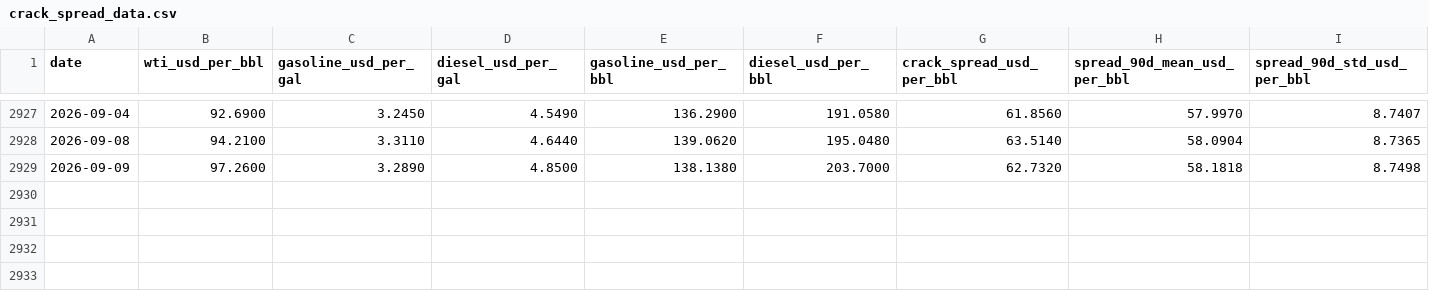
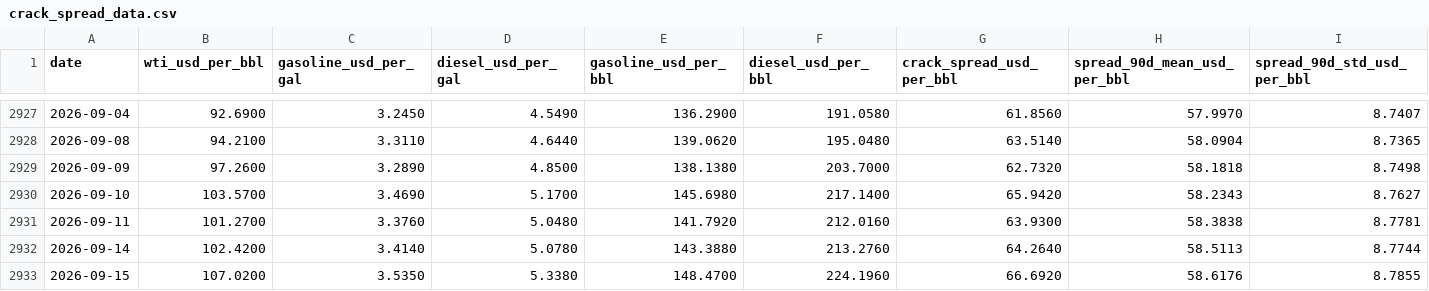
Before and after one commit to mohamedmadkour62005-beep/crack-spread-tracker, a CSV file: output/crack_spread_data.csv, drawn as a sheet; only a part is shown, gaps mark what is left out; rows hold the shown columns only; the diff names each change by its address in the sheet, - before the commit and + after, or states it on an @@ line.

```diff
--- a/output/crack_spread_data.csv
+++ b/output/crack_spread_data.csv
+row 2930: 2026-09-10 | 103.5700 | 3.4690 | 5.1700 | 145.6980 | 217.1400 | 65.9420 | 58.2343 | 8.7627
+row 2931: 2026-09-11 | 101.2700 | 3.3760 | 5.0480 | 141.7920 | 212.0160 | 63.9300 | 58.3838 | 8.7781
+row 2932: 2026-09-14 | 102.4200 | 3.4140 | 5.0780 | 143.3880 | 213.2760 | 64.2640 | 58.5113 | 8.7744
+row 2933: 2026-09-15 | 107.0200 | 3.5350 | 5.3380 | 148.4700 | 224.1960 | 66.6920 | 58.6176 | 8.7855
```
Also changed, not shown: output/monitoring_backtest_summary.csv, 2 other files.
